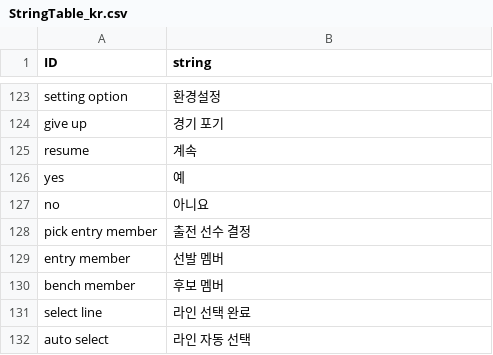
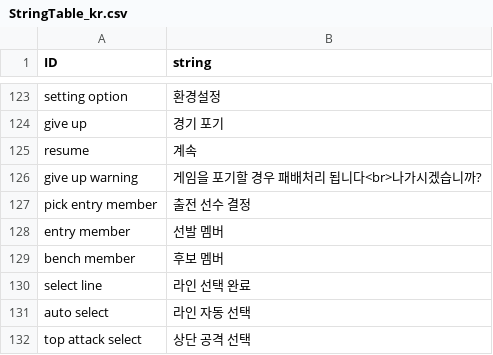
Before and after one commit to rockdo4/Underground_Gamers, a CSV file: Underground_Gamers/Assets/Lobby Scene Assets/Resources/CSV/StringTable_kr.csv, drawn as a sheet; only a part is shown, gaps mark what is left out; the shorter side is filled out with more unchanged rows.

```diff
--- a/Underground_Gamers/Assets/Lobby Scene Assets/Resources/CSV/StringTable_kr.csv
+++ b/Underground_Gamers/Assets/Lobby Scene Assets/Resources/CSV/StringTable_kr.csv
@@ -125,4 +125,3 @@ give up,경기 포기
 resume,계속
-yes,예
-no,아니요
+give up warning,게임을 포기할 경우 패배처리 됩니다<br>나가시겠습니까?
 pick entry member,출전 선수 결정
```
Also changed, not shown: 12 other files.
